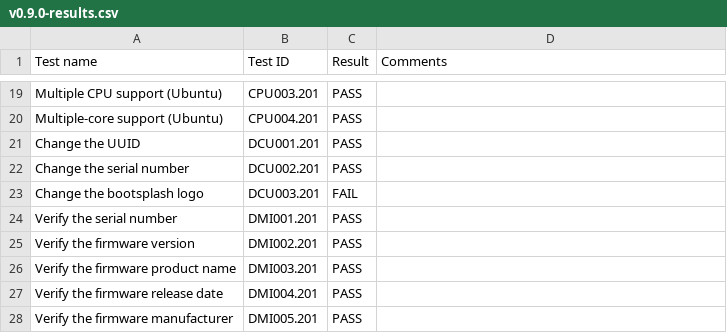
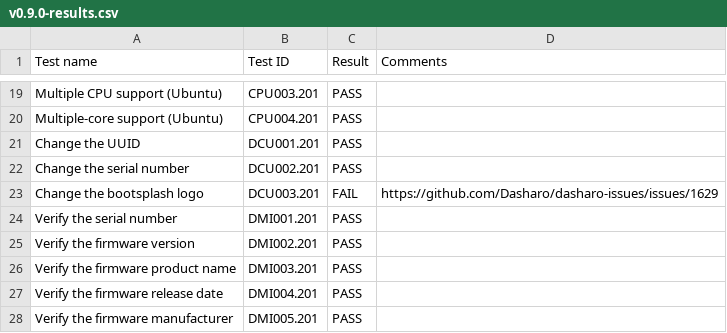
Before and after one commit to Dasharo/osfv-results, a CSV file: boards/ASRock/SPC741D8-2L2T-BCM/v0.9.0-results.csv, drawn as a sheet; only a part is shown, gaps mark what is left out.

Commit message:
asrock v0.9.0-results: Add v0.9.0 DCU logo known issue
Signed-off-by: Filip Gołaś <filip.golas@3mdeb.com>

```diff
--- a/boards/ASRock/SPC741D8-2L2T-BCM/v0.9.0-results.csv
+++ b/boards/ASRock/SPC741D8-2L2T-BCM/v0.9.0-results.csv
@@ -22,3 +22,3 @@ Test name,Test ID,Result,Comments
 "Change the serial number",DCU002.201,PASS,
-"Change the bootsplash logo",DCU003.201,FAIL,
+"Change the bootsplash logo",DCU003.201,FAIL,"https://github.com/Dasharo/dasharo-issues/issues/1629"
 "Verify the serial number",DMI001.201,PASS,
```
